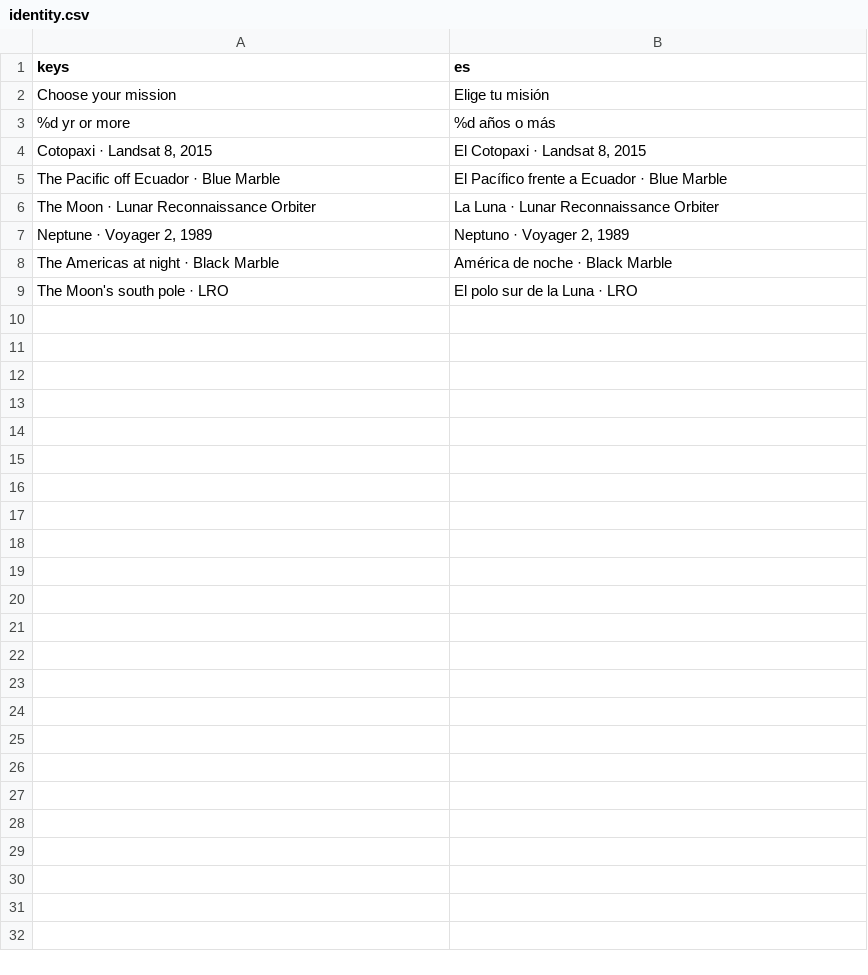
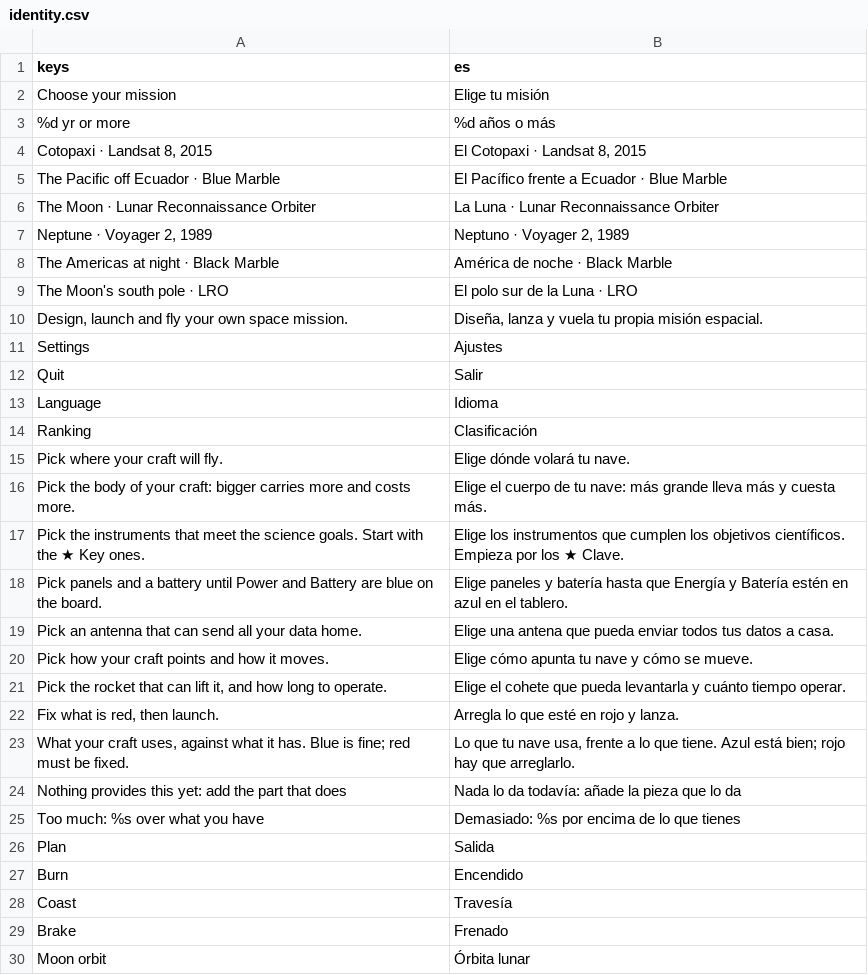
Before and after one commit to alexanderkholodov1/farpoint-horizon, a CSV file: i18n/identity.csv, drawn as a sheet.

Commit message:
A menu that reads as a menu (a list of what to do, Settings and Quit), the globe turns in place when dragged, each design step says what to do in one line, a red bar on the mission board says in words what is wrong, and the trip shows its steps across the top (issues #12, #36)

```diff
--- a/i18n/identity.csv
+++ b/i18n/identity.csv
@@ -9 +9,22 @@ The Americas at night · Black Marble,América de noche · Black Marble
 The Moon's south pole · LRO,El polo sur de la Luna · LRO
+"Design, launch and fly your own space mission.","Diseña, lanza y vuela tu propia misión espacial."
+Settings,Ajustes
+Quit,Salir
+Language,Idioma
+Ranking,Clasificación
+Pick where your craft will fly.,Elige dónde volará tu nave.
+Pick the body of your craft: bigger carries more and costs more.,Elige el cuerpo de tu nave: más grande lleva más y cuesta más.
+Pick the instruments that meet the science goals. Start with the ★ Key ones.,Elige los instrumentos que cumplen los objetivos científicos. Empieza por los ★ Clave.
+Pick panels and a battery until Power and Battery are blue on the board.,Elige paneles y batería hasta que Energía y Batería estén en azul en el tablero.
+Pick an antenna that can send all your data home.,Elige una antena que pueda enviar todos tus datos a casa.
+Pick how your craft points and how it moves.,Elige cómo apunta tu nave y cómo se mueve.
+"Pick the rocket that can lift it, and how long to operate.","Elige el cohete que pueda levantarla y cuánto tiempo operar."
+"Fix what is red, then launch.","Arregla lo que esté en rojo y lanza."
+"What your craft uses, against what it has. Blue is fine; red must be fixed.","Lo que tu nave usa, frente a lo que tiene. Azul está bien; rojo hay que arreglarlo."
+Nothing provides this yet: add the part that does,Nada lo da todavía: añade la pieza que lo da
+Too much: %s over what you have,Demasiado: %s por encima de lo que tienes
+Plan,Salida
+Burn,Encendido
+Coast,Travesía
+Brake,Frenado
+Moon orbit,Órbita lunar
```
Also changed, not shown: 7 other files.
